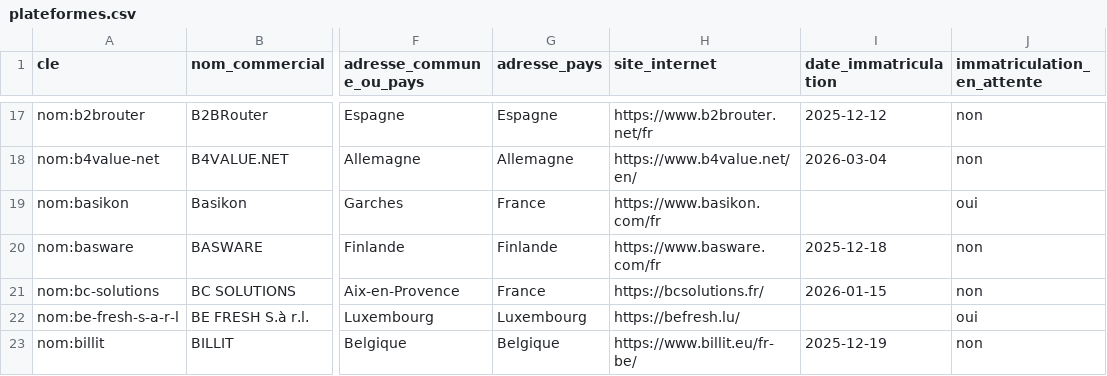
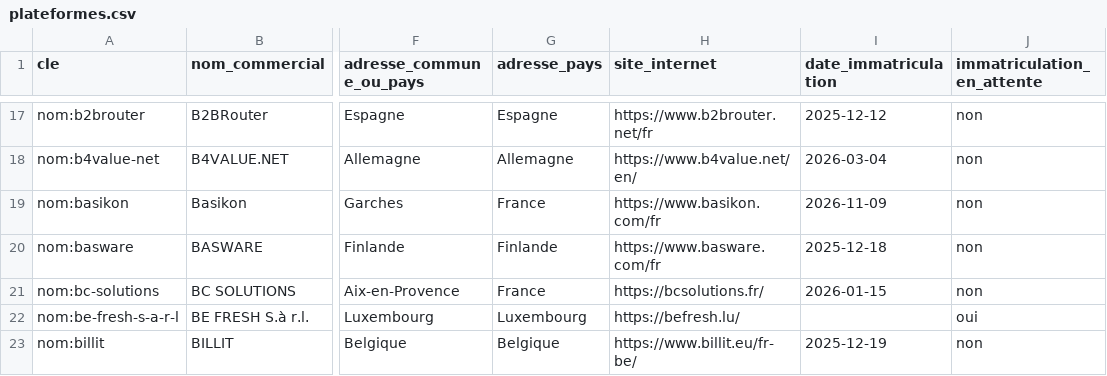
Before and after one commit to polygonlab-ai/plateformes-agreees-fr, a CSV file: data/plateformes.csv, drawn as a sheet; only a part is shown, gaps mark what is left out; the diff names each change by its address in the sheet, - before the commit and + after, or states it on an @@ line.

```diff
--- a/data/plateformes.csv
+++ b/data/plateformes.csv
-I19 (date_immatriculation): (empty)
+I19 (date_immatriculation): 2026-11-09
-J19 (immatriculation_en_attente): oui
+J19 (immatriculation_en_attente): non
```
Also changed, not shown: 3 other files.
